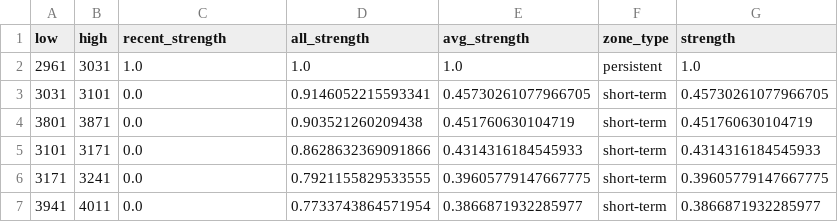
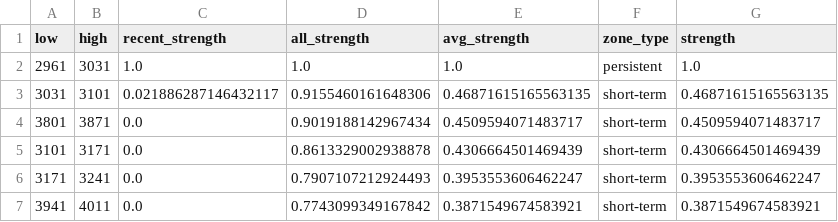
Before and after one commit to CMUJIN/crypto_csi_toolkit, a CSV file: docs/ETHUSDT_chip_strength.csv, drawn as a sheet.

```diff
--- a/docs/ETHUSDT_chip_strength.csv
+++ b/docs/ETHUSDT_chip_strength.csv
@@ -2,6 +2,6 @@ low,high,recent_strength,all_strength,avg_strength,zone_type,strength
 2961,3031,1.0,1.0,1.0,persistent,1.0
-3031,3101,0.0,0.9146052215593341,0.45730261077966705,short-term,0.45730261077966705
-3801,3871,0.0,0.903521260209438,0.451760630104719,short-term,0.451760630104719
-3101,3171,0.0,0.8628632369091866,0.4314316184545933,short-term,0.4314316184545933
-3171,3241,0.0,0.7921155829533555,0.39605779147667775,short-term,0.39605779147667775
-3941,4011,0.0,0.7733743864571954,0.3866871932285977,short-term,0.3866871932285977
+3031,3101,0.021886287146432117,0.9155460161648306,0.46871615165563135,short-term,0.46871615165563135
+3801,3871,0.0,0.9019188142967434,0.4509594071483717,short-term,0.4509594071483717
+3101,3171,0.0,0.8613329002938878,0.4306664501469439,short-term,0.4306664501469439
+3171,3241,0.0,0.7907107212924493,0.3953553606462247,short-term,0.3953553606462247
+3941,4011,0.0,0.7743099349167842,0.3871549674583921,short-term,0.3871549674583921
```
Also changed, not shown: docs/AAVEUSDT_chip_strength.csv, docs/BTCUSDT_chip_strength.csv, 15 other files.
